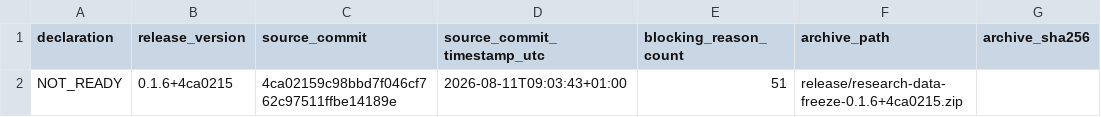
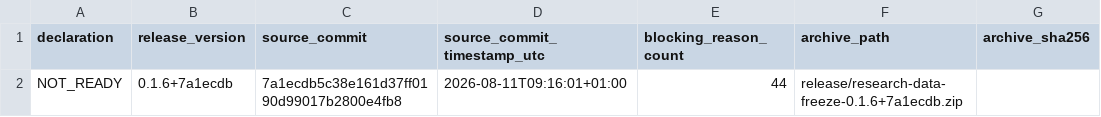
Before and after one commit to DiogoRibeiro7/portugal-external-growth-1960-1973, a CSV file: results/releases/current/release_readiness_declaration.csv, drawn as a sheet.

```diff
--- a/results/releases/current/release_readiness_declaration.csv
+++ b/results/releases/current/release_readiness_declaration.csv
@@ -1,2 +1,2 @@
 declaration,release_version,source_commit,source_commit_timestamp_utc,blocking_reason_count,archive_path,archive_sha256
-NOT_READY,0.1.6+4ca0215,4ca02159c98bbd7f046cf762c97511ffbe14189e,2026-08-11T09:03:43+01:00,51,release/research-data-freeze-0.1.6+4ca0215.zip,
+NOT_READY,0.1.6+7a1ecdb,7a1ecdb5c38e161d37ff0190d99017b2800e4fb8,2026-08-11T09:16:01+01:00,44,release/research-data-freeze-0.1.6+7a1ecdb.zip,
```
Also changed, not shown: results/manifests/current_manifest.csv, results/releases/current/final_result_table_provenance.csv, 13 other files.
